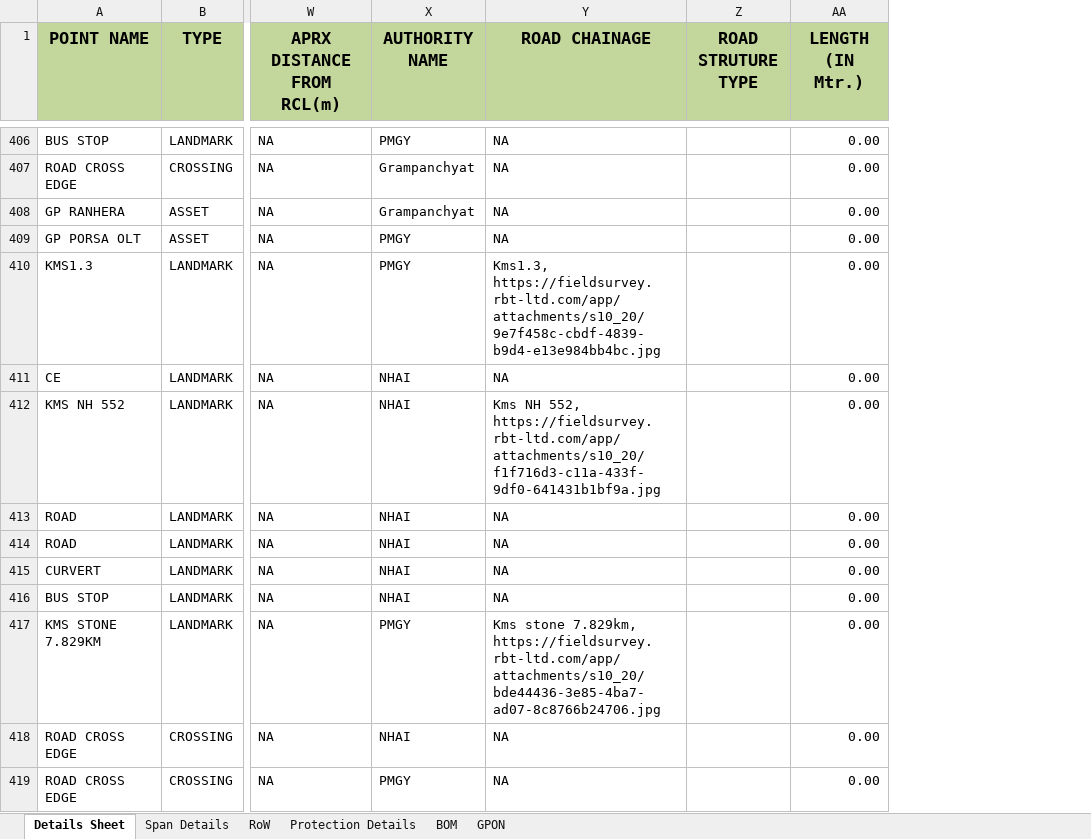
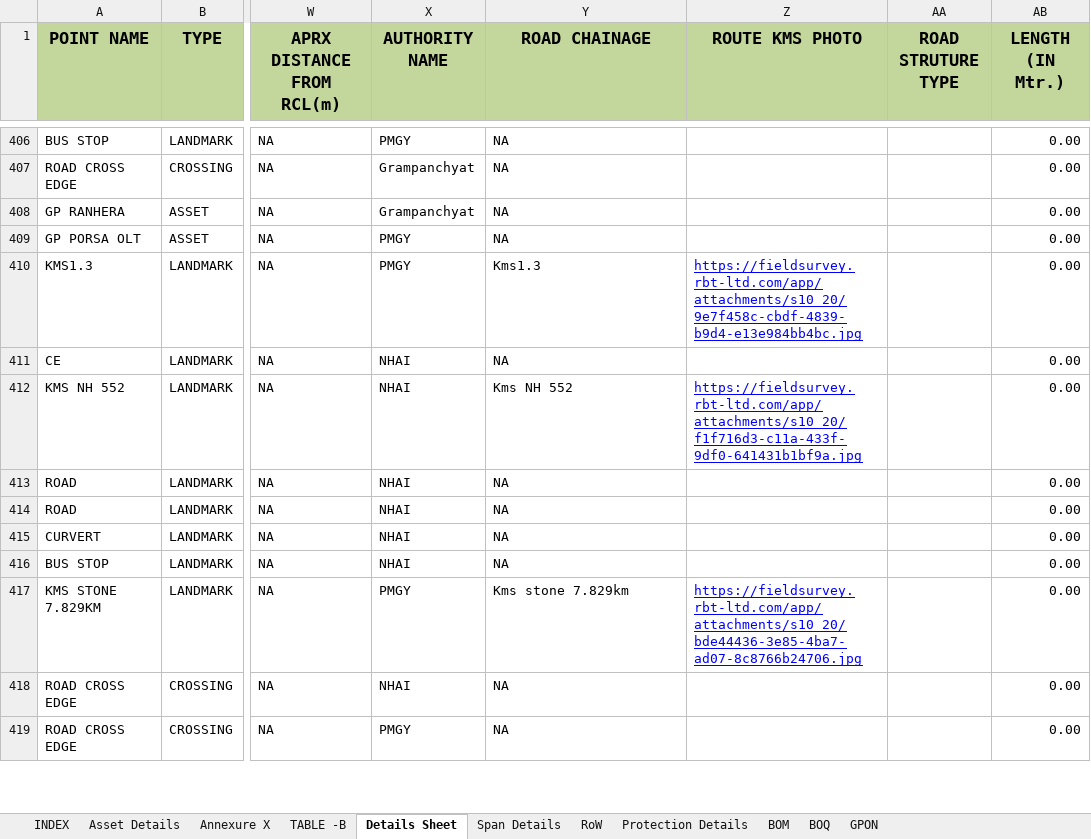
Before and after one commit to sks092016/Formatting_excel_data, an Excel workbook: excel_files/mapped_output_Porsa.xlsx, sheet Details Sheet, drawn as a sheet; only a part is shown, gaps mark what is left out; values as stored, in another font and other column widths than the file's, no borders; the diff covers the shown part only; the diff names each change by its address in the sheet, - before the commit and + after, or states it on an @@ line.

```diff
--- a/excel_files/mapped_output_Porsa.xlsx (sheet Details Sheet)
+++ b/excel_files/mapped_output_Porsa.xlsx (sheet Details Sheet)
+sheet tab: INDEX
+sheet tab: Asset Details
+sheet tab: Annexure X
+sheet tab: TABLE -B
+sheet tab: BOQ
+column Z (ROUTE KMS PHOTO), rows 410-417: https://fieldsurvey.rbt-ltd.com/app/attachments/s10_20/9e7f458c-cbdf-4839-b9d4-e13e984bb4bc.jpg |  | https://fieldsurvey.rbt-ltd.com/app/attachments/s10_20/f1f716d3-c11a-433f-9df0-641431b1bf9a.jpg |  |  |  |  | https://fieldsurvey.rbt-ltd.com/app/attachments/s10_20/bde44436-3e85-4ba7-ad07-8c8766b24706.jpg
-Y410 (ROAD CHAINAGE): Kms1.3, https://fieldsurvey.rbt-ltd.com/app/attachments/s10_20/9e7f458c-cbdf-4839-b9d4-e13e984bb4bc.jpg
+Y410 (ROAD CHAINAGE): Kms1.3
-Y412 (ROAD CHAINAGE): Kms NH 552, https://fieldsurvey.rbt-ltd.com/app/attachments/s10_20/f1f716d3-c11a-433f-9df0-641431b1bf9a.jpg
+Y412 (ROAD CHAINAGE): Kms NH 552
-Y417 (ROAD CHAINAGE): Kms stone 7.829km, https://fieldsurvey.rbt-ltd.com/app/attachments/s10_20/bde44436-3e85-4ba7-ad07-8c8766b24706.jpg
+Y417 (ROAD CHAINAGE): Kms stone 7.829km
```
Also changed, not shown: 35 edited cells elsewhere in this sheet, sheet Protection Details, sheet Span Details, sheet GPON, sheet BOM, 6 other files.
